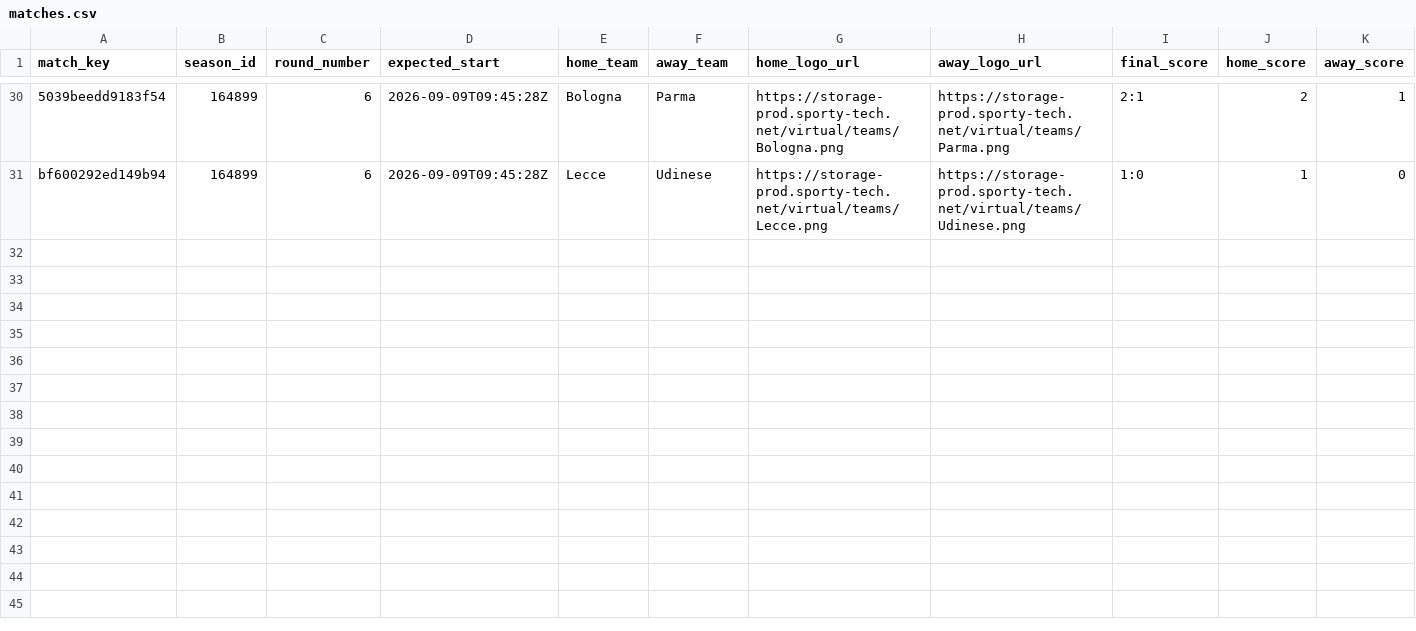
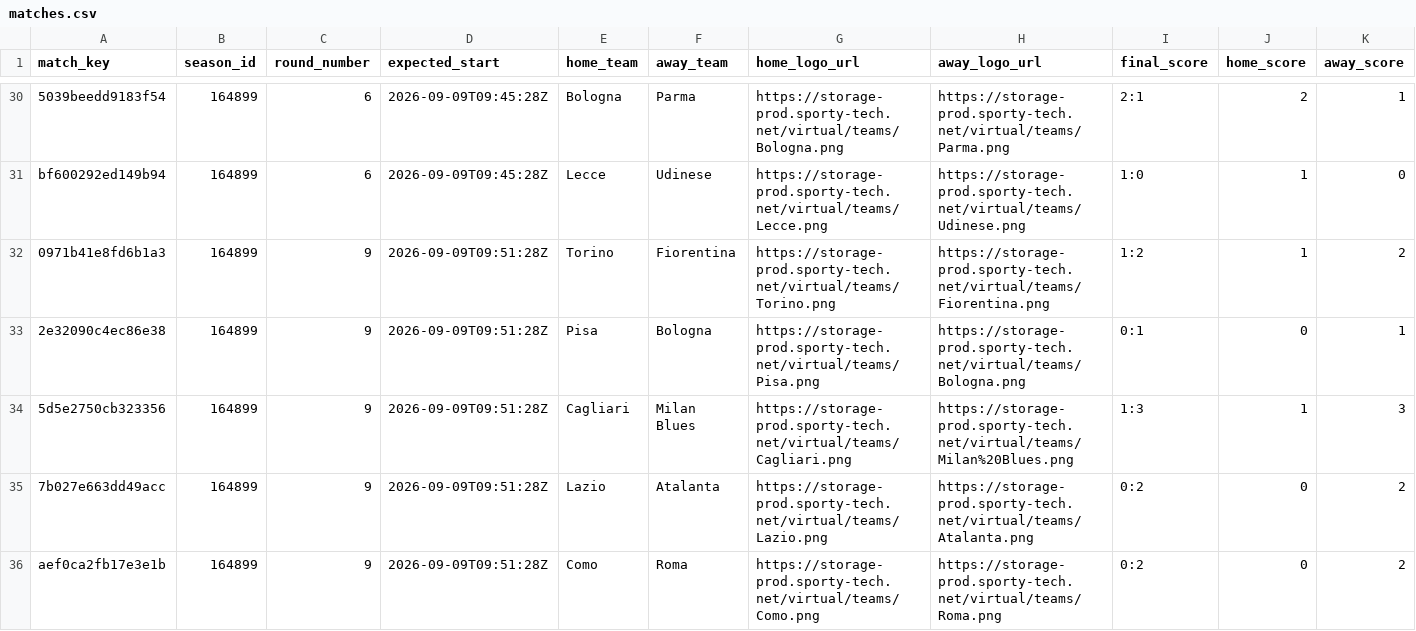
Before and after one commit to michaeldiary77-sys/virtual-leagues-collector, a CSV file: data/8036_italian-league/matches.csv, drawn as a sheet; only a part is shown, gaps mark what is left out; rows hold the shown columns only; the diff covers the shown part only; the diff names each change by its address in the sheet, - before the commit and + after, or states it on an @@ line.

```diff
--- a/data/8036_italian-league/matches.csv
+++ b/data/8036_italian-league/matches.csv
+row 32: 0971b41e8fd6b1a3 | 164899 | 9 | 2026-09-09T09:51:28Z | Torino | Fiorentina | https://storage-prod.sporty-tech.net/virtual/teams/Torino.png | https://storage-prod.sporty-tech.net/virtual/teams/Fiorentina.png | 1:2 | 1 | 2
+row 33: 2e32090c4ec86e38 | 164899 | 9 | 2026-09-09T09:51:28Z | Pisa | Bologna | https://storage-prod.sporty-tech.net/virtual/teams/Pisa.png | https://storage-prod.sporty-tech.net/virtual/teams/Bologna.png | 0:1 | 0 | 1
+row 34: 5d5e2750cb323356 | 164899 | 9 | 2026-09-09T09:51:28Z | Cagliari | Milan Blues | https://storage-prod.sporty-tech.net/virtual/teams/Cagliari.png | https://storage-prod.sporty-tech.net/virtual/teams/Milan%20Blues.png | 1:3 | 1 | 3
+row 35: 7b027e663dd49acc | 164899 | 9 | 2026-09-09T09:51:28Z | Lazio | Atalanta | https://storage-prod.sporty-tech.net/virtual/teams/Lazio.png | https://storage-prod.sporty-tech.net/virtual/teams/Atalanta.png | 0:2 | 0 | 2
+row 36: aef0ca2fb17e3e1b | 164899 | 9 | 2026-09-09T09:51:28Z | Como | Roma | https://storage-prod.sporty-tech.net/virtual/teams/Como.png | https://storage-prod.sporty-tech.net/virtual/teams/Roma.png | 0:2 | 0 | 2
```
Also changed, not shown: 5 added rows elsewhere in this file, data/8035_english-league/matches.csv, data/8037_spanish-league/matches.csv, 42 other files.
